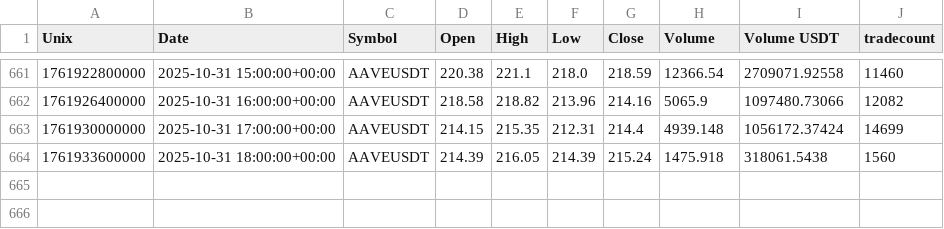
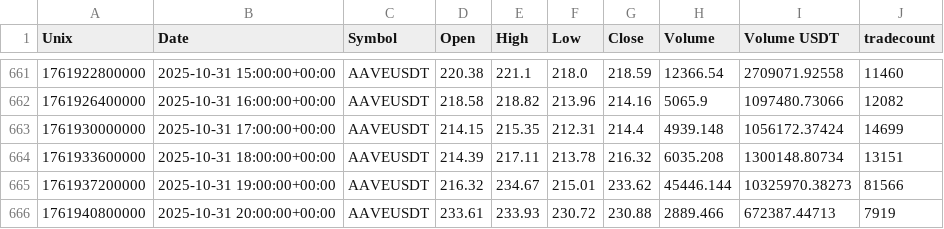
Before and after one commit to CMUJIN/crypto_csi_toolkit, a CSV file: docs/Binance_AAVEUSDT_1h_2025-10-02_to_latest.csv, drawn as a sheet; only a part is shown, gaps mark what is left out.

```diff
--- a/docs/Binance_AAVEUSDT_1h_2025-10-02_to_latest.csv
+++ b/docs/Binance_AAVEUSDT_1h_2025-10-02_to_latest.csv
@@ -663,2 +663,4 @@ Unix,Date,Symbol,Open,High,Low,Close,Volume,Volume USDT,tradecount
 1761930000000,2025-10-31 17:00:00+00:00,AAVEUSDT,214.15,215.35,212.31,214.4,4939.148,1056172.37424,14699
-1761933600000,2025-10-31 18:00:00+00:00,AAVEUSDT,214.39,216.05,214.39,215.24,1475.918,318061.5438,1560
+1761933600000,2025-10-31 18:00:00+00:00,AAVEUSDT,214.39,217.11,213.78,216.32,6035.208,1300148.80734,13151
+1761937200000,2025-10-31 19:00:00+00:00,AAVEUSDT,216.32,234.67,215.01,233.62,45446.144,10325970.38273,81566
+1761940800000,2025-10-31 20:00:00+00:00,AAVEUSDT,233.61,233.93,230.72,230.88,2889.466,672387.44713,7919
```
Also changed, not shown: docs/Binance_AAVEUSDT_1h_2025-10-02_to_latest_chip_strength.csv, docs/Binance_BTCUSDT_1h_2025-10-02_to_latest.csv, 6 other files.
